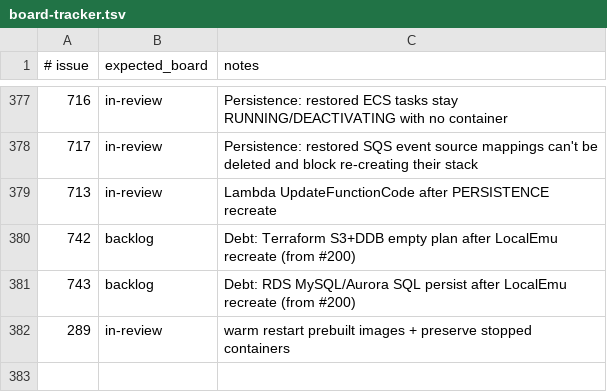
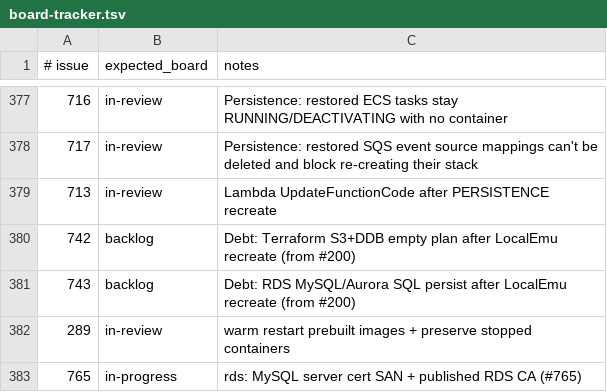
Before and after one commit to kgz/stackwrangler, a TSV file: bin/board-tracker.tsv, drawn as a sheet; only a part is shown, gaps mark what is left out; the diff names each change by its address in the sheet, - before the commit and + after, or states it on an @@ line.

Commit message:
Give RDS MySQL a SAN'd leaf chained to a published rds-ca.pem.

```diff
--- a/bin/board-tracker.tsv
+++ b/bin/board-tracker.tsv
+row 383: 765 | in-progress | rds: MySQL server cert SAN + published RDS CA (#765)
```
Also changed, not shown: 9 other files.
